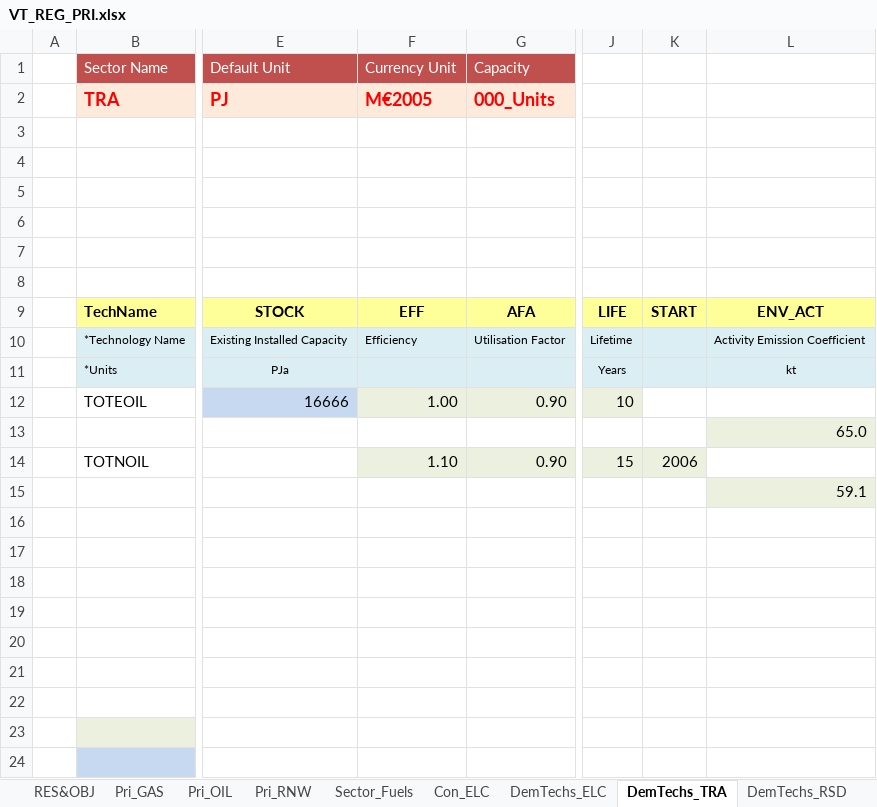
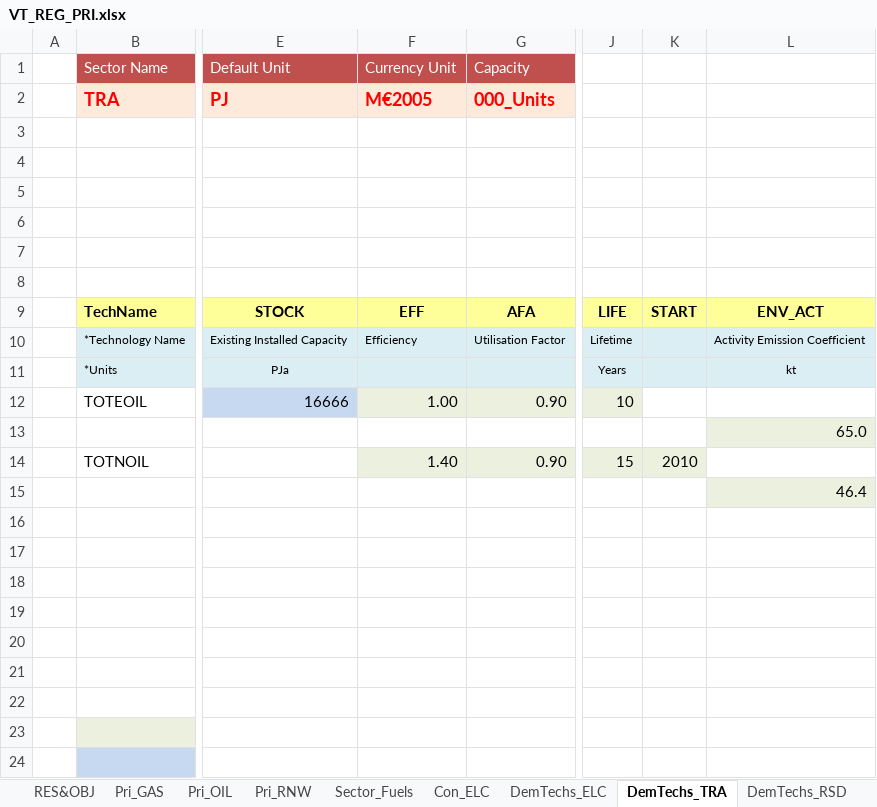
Before and after one commit to engcaicedo/CasoBase_Junio_Simulacion, an Excel workbook: VT_REG_PRI.xlsx, sheet DemTechs_TRA, drawn as a sheet; only a part is shown, gaps mark what is left out; values as stored, in another font and other column widths than the file's, no borders; charts and pictures not drawn; the diff names each change by its address in the sheet, - before the commit and + after, or states it on an @@ line.

Commit message:
Ultimos cambios oferta

```diff
--- a/VT_REG_PRI.xlsx (sheet DemTechs_TRA)
+++ b/VT_REG_PRI.xlsx (sheet DemTechs_TRA)
-F14 (Currency Unit): 1.10
+F14 (Currency Unit): 1.40
-K14: 2006
+K14: 2010
-L15: 59.1
+L15: 46.4
```
Also changed, not shown: sheet Pri_OIL, sheet Pri_GAS, sheet Con_ELC.
